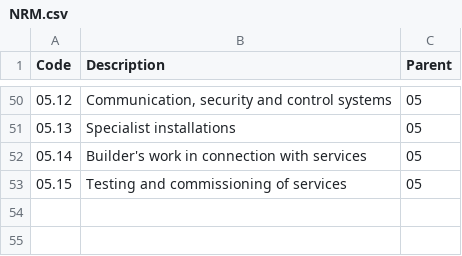
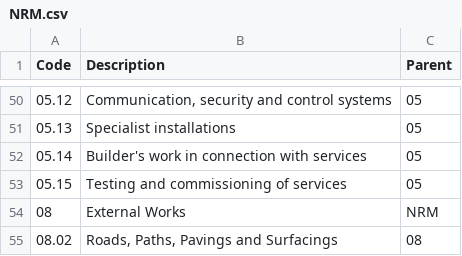
Before and after one commit to xyicheng/xBim-Toolkit, a CSV file: Xbim.Query/Xbim.Query/Classifications/NRM.csv, drawn as a sheet; only a part is shown, gaps mark what is left out; the diff names each change by its address in the sheet, - before the commit and + after, or states it on an @@ line.

```diff
--- a/Xbim.Query/Xbim.Query/Classifications/NRM.csv
+++ b/Xbim.Query/Xbim.Query/Classifications/NRM.csv
+row 54: 08 | External Works | NRM
+row 55: 08.02 | Roads, Paths, Pavings and Surfacings | 08
```
Also changed, not shown: 6 other files.
